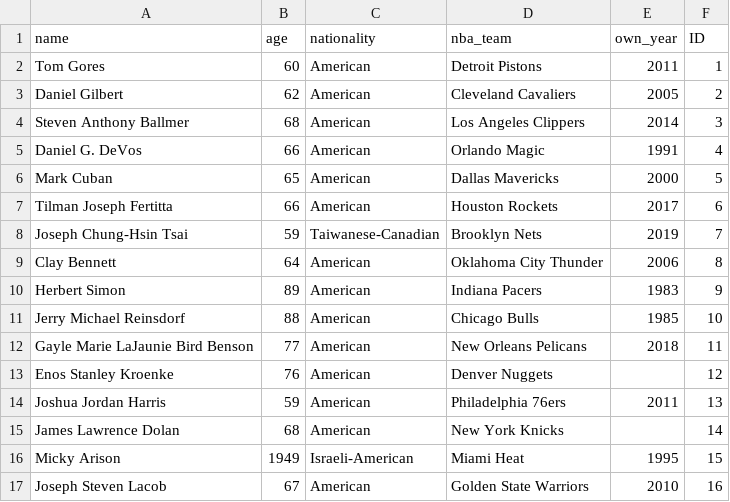
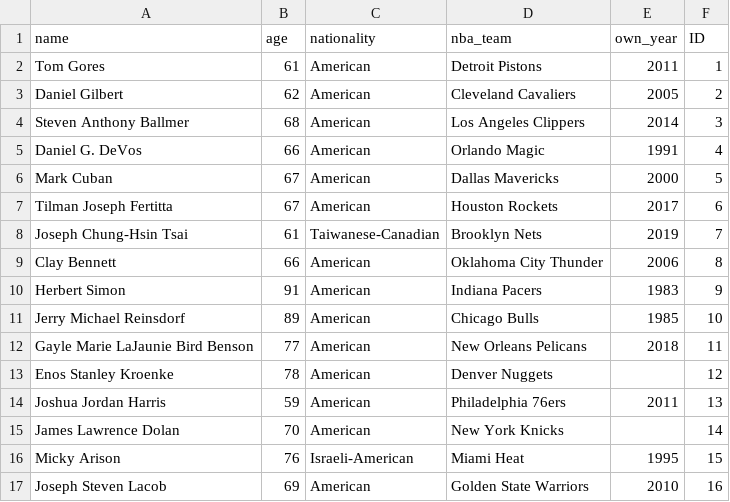
Before and after one commit to unimib-datAI/UDA-Bench, a CSV file: Data/Player/manager.csv, drawn as a sheet.

Commit message:
update

```diff
--- a/Data/Player/manager.csv
+++ b/Data/Player/manager.csv
@@ -1,3 +1,3 @@
 name,age,nationality,nba_team,own_year,ID
-Tom Gores,60,American  ,Detroit Pistons  ,2011,1
+Tom Gores,61,American  ,Detroit Pistons  ,2011,1
 Daniel Gilbert,62,American,Cleveland Cavaliers,2005,2
@@ -5,13 +5,13 @@ Steven Anthony Ballmer,68,American,Los Angeles Clippers,2014,3
 Daniel G. DeVos,66,American,Orlando Magic,1991,4
-Mark Cuban,65,American,Dallas Mavericks,2000,5
-Tilman Joseph Fertitta,66,American,Houston Rockets,2017,6
-Joseph Chung-Hsin Tsai,59,Taiwanese-Canadian,Brooklyn Nets,2019,7
-Clay Bennett,64,American,Oklahoma City Thunder,2006,8
-Herbert Simon,89,American,Indiana Pacers,1983,9
-Jerry Michael Reinsdorf,88,American,Chicago Bulls,1985,10
+Mark Cuban,67,American,Dallas Mavericks,2000,5
+Tilman Joseph Fertitta,67,American,Houston Rockets,2017,6
+Joseph Chung-Hsin Tsai,61,Taiwanese-Canadian,Brooklyn Nets,2019,7
+Clay Bennett,66,American,Oklahoma City Thunder,2006,8
+Herbert Simon,91,American,Indiana Pacers,1983,9
+Jerry Michael Reinsdorf,89,American,Chicago Bulls,1985,10
 Gayle Marie LaJaunie Bird Benson,77,American,New Orleans Pelicans,2018,11
-Enos Stanley Kroenke,76,American,Denver Nuggets,,12
+Enos Stanley Kroenke,78,American,Denver Nuggets,,12
 Joshua Jordan Harris,59,American,Philadelphia 76ers,2011,13
-James Lawrence Dolan,68,American,New York Knicks,,14
-Micky Arison,1949,Israeli-American,Miami Heat,1995,15
-Joseph Steven Lacob,67,American,Golden State Warriors,2010,16
+James Lawrence Dolan,70,American,New York Knicks,,14
+Micky Arison,76,Israeli-American,Miami Heat,1995,15
+Joseph Steven Lacob,69,American,Golden State Warriors,2010,16
```
